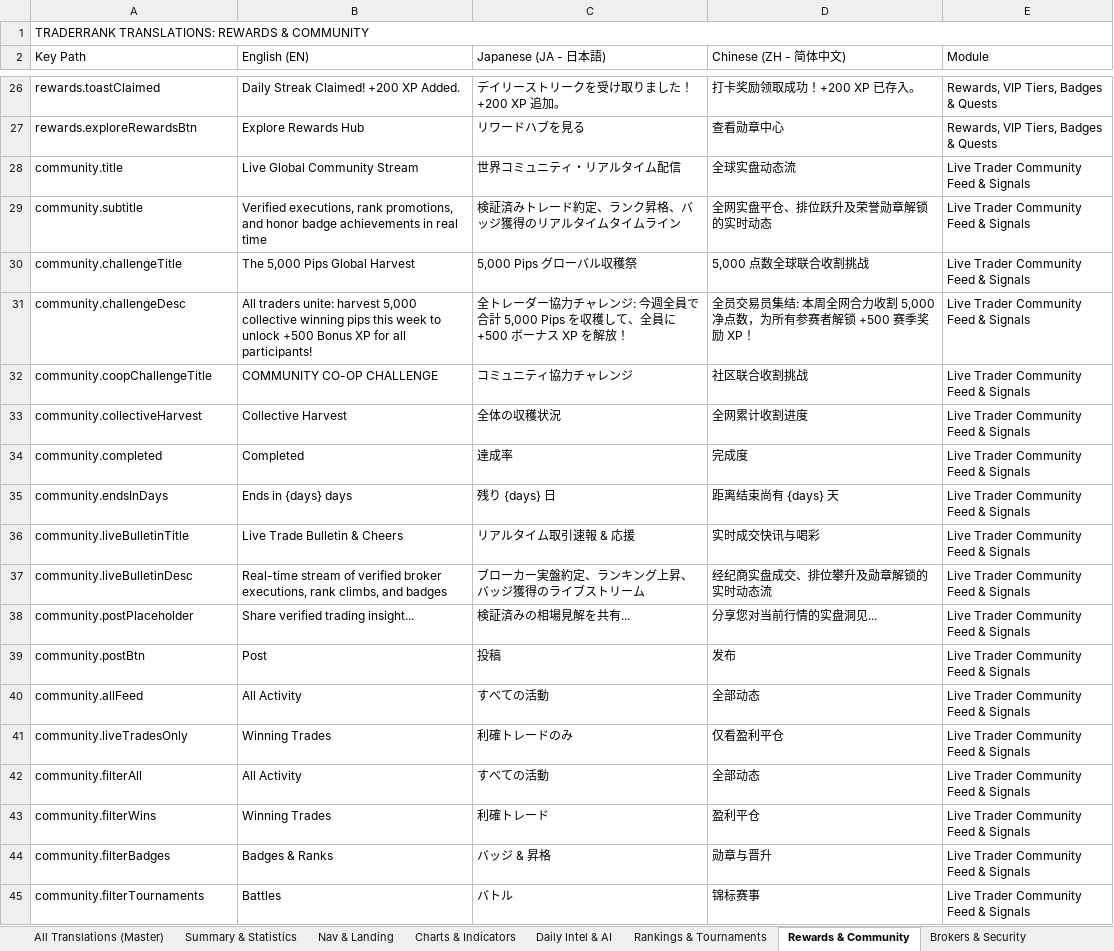
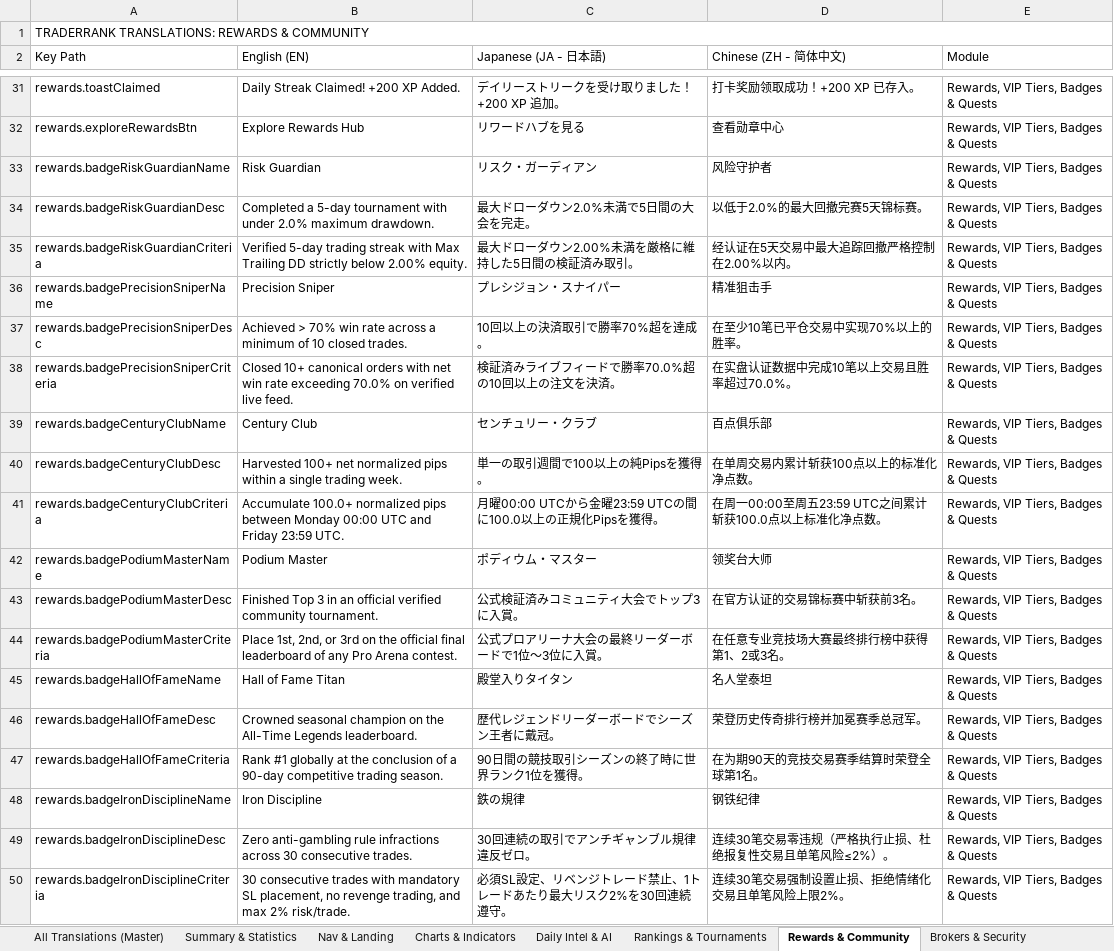
Before and after one commit to libralyticsadmin/TraderRank, an Excel workbook: TraderRank_Translations_3Languages.xlsx, sheet Rewards & Community, drawn as a sheet; only a part is shown, gaps mark what is left out; the shorter side is filled out with more unchanged rows; values as stored, in another font and other column widths than the file's, no cell formats; the diff covers the shown part only; the diff names each change by its address in the sheet, - before the commit and + after, or states it on an @@ line.

Commit message:
fix(i18n): connect all tournament arena and rewards badge strings to translations in EN/JA/ZH

```diff
--- a/TraderRank_Translations_3Languages.xlsx (sheet Rewards & Community)
+++ b/TraderRank_Translations_3Languages.xlsx (sheet Rewards & Community)
+row 33: rewards.badgeRiskGuardianName | Risk Guardian | リスク・ガーディアン | 风险守护者 | Rewards, VIP Tiers, Badges & Quests
+row 34: rewards.badgeRiskGuardianDesc | Completed a 5-day tournament with under 2.0% maximum drawdown. | 最大ドローダウン2.0%未満で5日間の大会を完走。 | 以低于2.0%的最大回撤完赛5天锦标赛。 | Rewards, VIP Tiers, Badges & Quests
+row 35: rewards.badgeRiskGuardianCriteria | Verified 5-day trading streak with Max Trailing DD strictly below 2.00% equity. | 最大ドローダウン2.00%未満を厳格に維持した5日間の検証済み取引。 | 经认证在5天交易中最大追踪回撤严格控制在2.00%以内。 | Rewards, VIP Tiers, Badges & Quests
+row 36: rewards.badgePrecisionSniperName | Precision Sniper | プレシジョン・スナイパー | 精准狙击手 | Rewards, VIP Tiers, Badges & Quests
+row 37: rewards.badgePrecisionSniperDesc | Achieved > 70% win rate across a minimum of 10 closed trades. | 10回以上の決済取引で勝率70%超を達成。 | 在至少10笔已平仓交易中实现70%以上的胜率。 | Rewards, VIP Tiers, Badges & Quests
+row 38: rewards.badgePrecisionSniperCriteria | Closed 10+ canonical orders with net win rate exceeding 70.0% on verified live feed. | 検証済みライブフィードで勝率70.0%超の10回以上の注文を決済。 | 在实盘认证数据中完成10笔以上交易且胜率超过70.0%。 | Rewards, VIP Tiers, Badges & Quests
+row 39: rewards.badgeCenturyClubName | Century Club | センチュリー・クラブ | 百点俱乐部 | Rewards, VIP Tiers, Badges & Quests
+row 40: rewards.badgeCenturyClubDesc | Harvested 100+ net normalized pips within a single trading week. | 単一の取引週間で100以上の純Pipsを獲得。 | 在单周交易内累计斩获100点以上的标准化净点数。 | Rewards, VIP Tiers, Badges & Quests
+row 41: rewards.badgeCenturyClubCriteria | Accumulate 100.0+ normalized pips between Monday 00:00 UTC and Friday 23:59 UTC. | 月曜00:00 UTCから金曜23:59 UTCの間に100.0以上の正規化Pipsを獲得。 | 在周一00:00至周五23:59 UTC之间累计斩获100.0点以上标准化净点数。 | Rewards, VIP Tiers, Badges & Quests
+row 42: rewards.badgePodiumMasterName | Podium Master | ポディウム・マスター | 领奖台大师 | Rewards, VIP Tiers, Badges & Quests
+row 43: rewards.badgePodiumMasterDesc | Finished Top 3 in an official verified community tournament. | 公式検証済みコミュニティ大会でトップ3に入賞。 | 在官方认证的交易锦标赛中斩获前3名。 | Rewards, VIP Tiers, Badges & Quests
+row 44: rewards.badgePodiumMasterCriteria | Place 1st, 2nd, or 3rd on the official final leaderboard of any Pro Arena contest. | 公式プロアリーナ大会の最終リーダーボードで1位〜3位に入賞。 | 在任意专业竞技场大赛最终排行榜中获得第1、2或3名。 | Rewards, VIP Tiers, Badges & Quests
+row 45: rewards.badgeHallOfFameName | Hall of Fame Titan | 殿堂入りタイタン | 名人堂泰坦 | Rewards, VIP Tiers, Badges & Quests
+row 46: rewards.badgeHallOfFameDesc | Crowned seasonal champion on the All-Time Legends leaderboard. | 歴代レジェンドリーダーボードでシーズン王者に戴冠。 | 荣登历史传奇排行榜并加冕赛季总冠军。 | Rewards, VIP Tiers, Badges & Quests
+row 47: rewards.badgeHallOfFameCriteria | Rank #1 globally at the conclusion of a 90-day competitive trading season. | 90日間の競技取引シーズンの終了時に世界ランク1位を獲得。 | 在为期90天的竞技交易赛季结算时荣登全球第1名。 | Rewards, VIP Tiers, Badges & Quests
+row 48: rewards.badgeIronDisciplineName | Iron Discipline | 鉄の規律 | 钢铁纪律 | Rewards, VIP Tiers, Badges & Quests
+row 49: rewards.badgeIronDisciplineDesc | Zero anti-gambling rule infractions across 30 consecutive trades. | 30回連続の取引でアンチギャンブル規律違反ゼロ。 | 连续30笔交易零违规（严格执行止损、杜绝报复性交易且单笔风险≤2%）。 | Rewards, VIP Tiers, Badges & Quests
+row 50: rewards.badgeIronDisciplineCriteria | 30 consecutive trades with mandatory SL placement, no revenge trading, and max 2% risk/trade. | 必須SL設定、リベンジトレード禁止、1トレードあたり最大リスク2%を30回連続遵守。 | 连续30笔交易强制设置止损、拒绝情绪化交易且单笔风险上限2%。 | Rewards, VIP Tiers, Badges & Quests
```
Also changed, not shown: 15 added rows elsewhere in this sheet, sheet All Translations (Master), sheet Rankings & Tournaments, sheet Summary & Statistics, cell formats, client/public/TraderRank_Translations_3Languages.xlsx, 5 other files.
